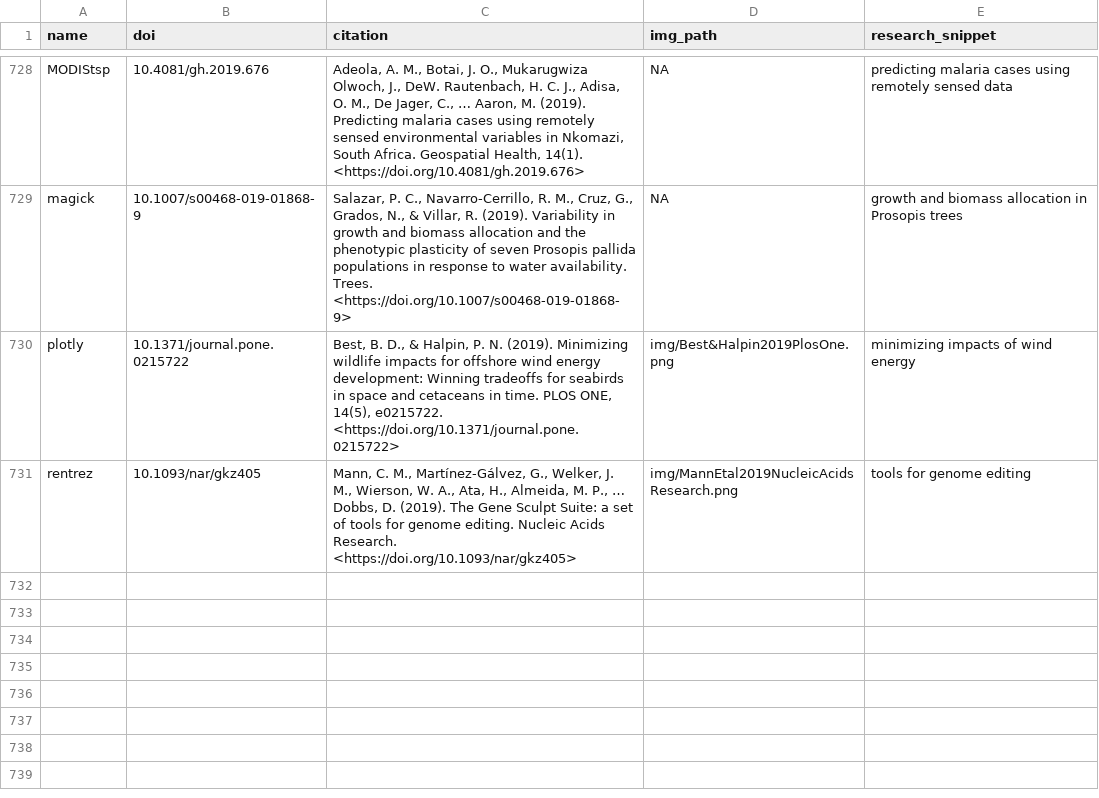
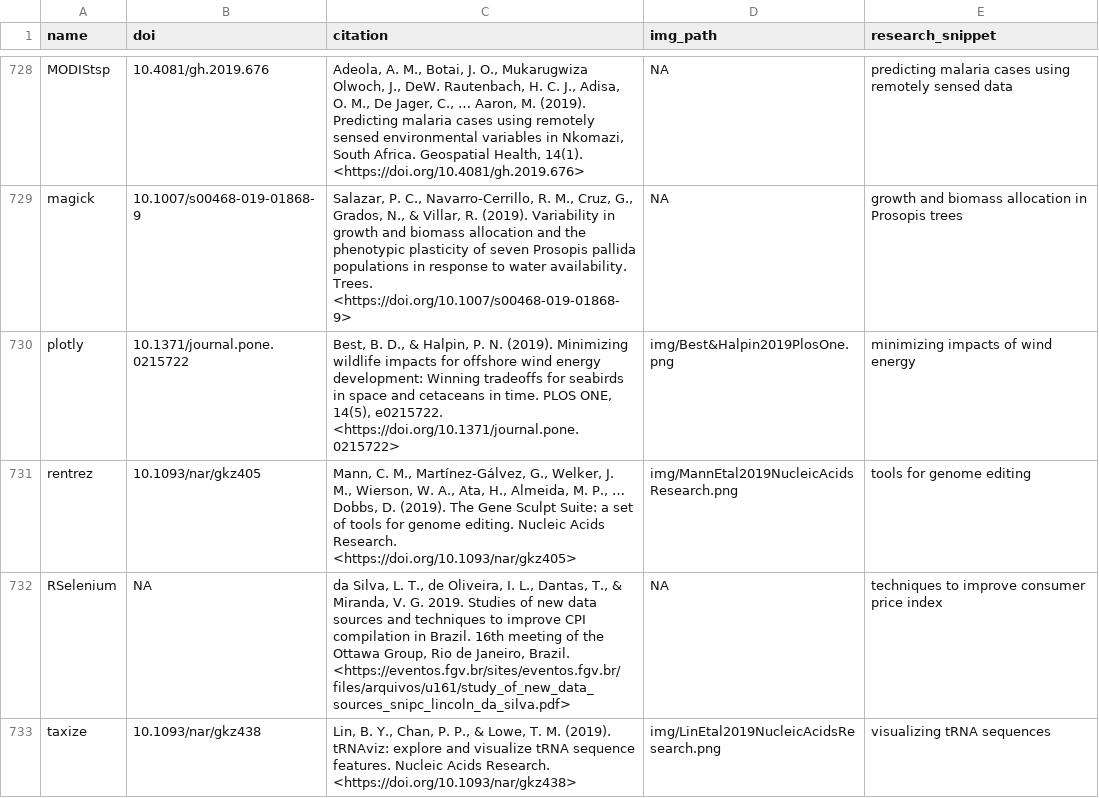
Before and after one commit to ropensci-org/ropensci_citations, a TSV file: citations.tsv, drawn as a sheet; only a part is shown, gaps mark what is left out.

Commit message:
RSelenium and taxize citations added

```diff
--- a/citations.tsv
+++ b/citations.tsv
@@ -731 +731,3 @@ plotly	10.1371/journal.pone.0215722	Best, B. D., & Halpin, P. N. (2019). Minimiz
 rentrez	10.1093/nar/gkz405	Mann, C. M., Martínez-Gálvez, G., Welker, J. M., Wierson, W. A., Ata, H., Almeida, M. P., … Dobbs, D. (2019). The Gene Sculpt Suite: a set of tools for genome editing. Nucleic Acids Research. <https://doi.org/10.1093/nar/gkz405>	img/MannEtal2019NucleicAcidsResearch.png	tools for genome editing
+RSelenium	NA	da Silva, L. T., de Oliveira, I. L., Dantas, T., & Miranda, V. G. 2019. Studies of new data sources and techniques to improve CPI compilation in Brazil. 16th meeting of the Ottawa Group, Rio de Janeiro, Brazil. <https://eventos.fgv.br/sites/eventos.fgv.br/files/arquivos/u161/study_of_new_data_sources_snipc_lincoln_da_silva.pdf>	NA	techniques to improve consumer price index
+taxize	10.1093/nar/gkz438	Lin, B. Y., Chan, P. P., & Lowe, T. M. (2019). tRNAviz: explore and visualize tRNA sequence features. Nucleic Acids Research. <https://doi.org/10.1093/nar/gkz438>	img/LinEtal2019NucleicAcidsResearch.png	visualizing tRNA sequences
```
Also changed, not shown: 1 other file.
